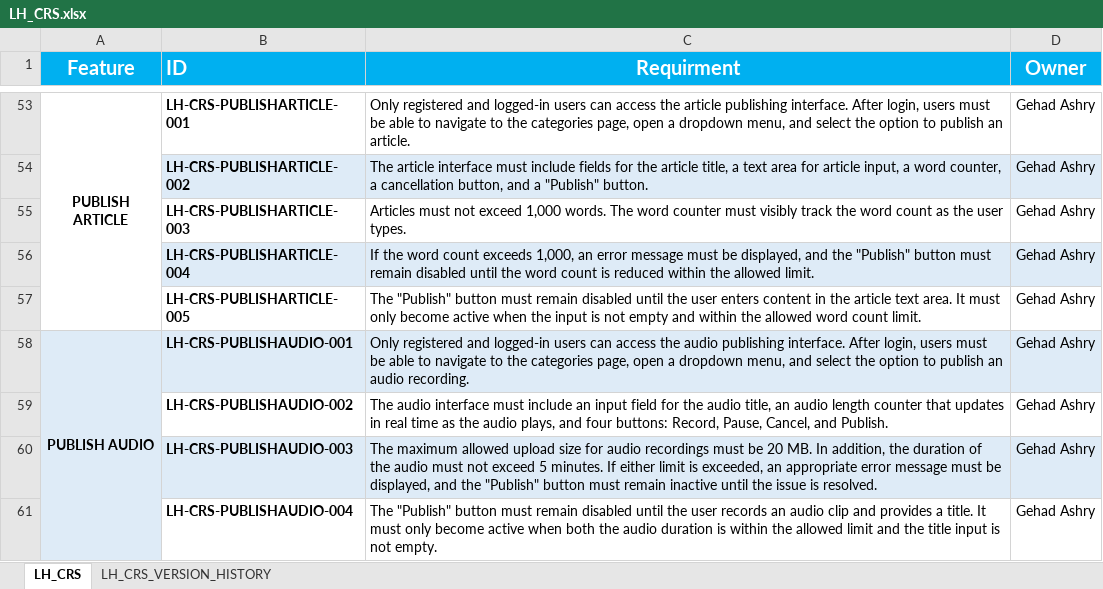
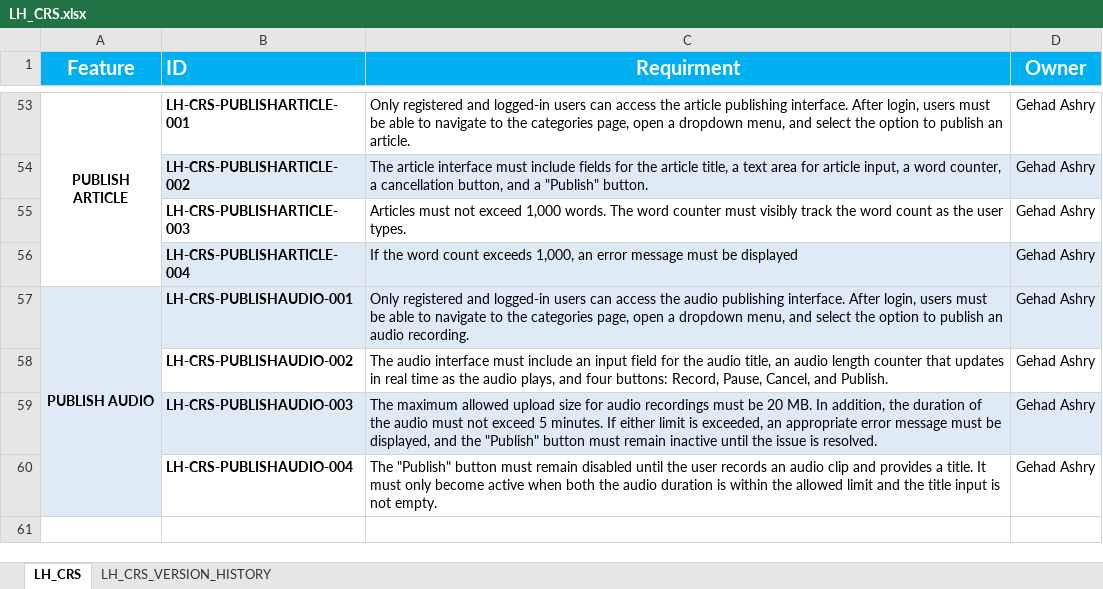
Before and after one commit to EmanAbusalim/Group-3-Learning-hub, an Excel workbook: LH_REQUIREMENTS/LH_CRS.xlsx, sheet LH_CRS, drawn as a sheet; only a part is shown, gaps mark what is left out; values as stored, in another font and other column widths than the file's, no borders; the diff names each change by its address in the sheet, - before the commit and + after, or states it on an @@ line.

Commit message:
V1.8 updating the crs for the publish article

```diff
--- a/LH_REQUIREMENTS/LH_CRS.xlsx (sheet LH_CRS)
+++ b/LH_REQUIREMENTS/LH_CRS.xlsx (sheet LH_CRS)
-C56 (Requirment): …must be displayed, and the "Publish" button must remain disabled until the word count is reduced within the allowed limit.
+C56 (Requirment): …must be displayed
-row 57:  | LH-CRS-PUBLISHARTICLE-005 | The "Publish" button must remain disabled until the user enters content in the article text area. It must only become active when the input is not empty and within the allowed word count limit. | Gehad Ashry
```
Also changed, not shown: sheet LH_CRS_VERSION_HISTORY.
